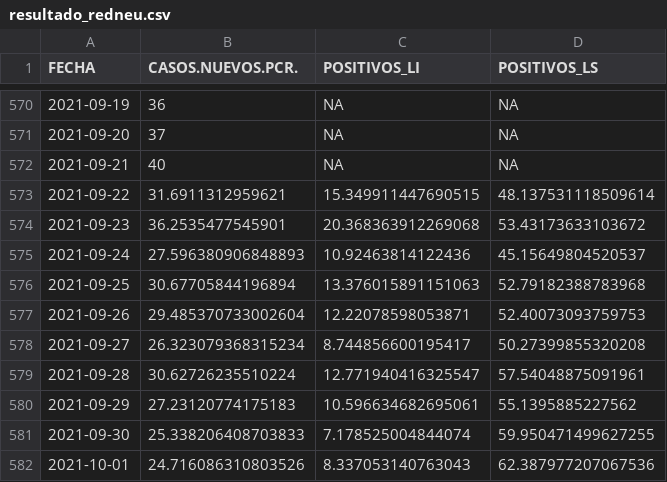
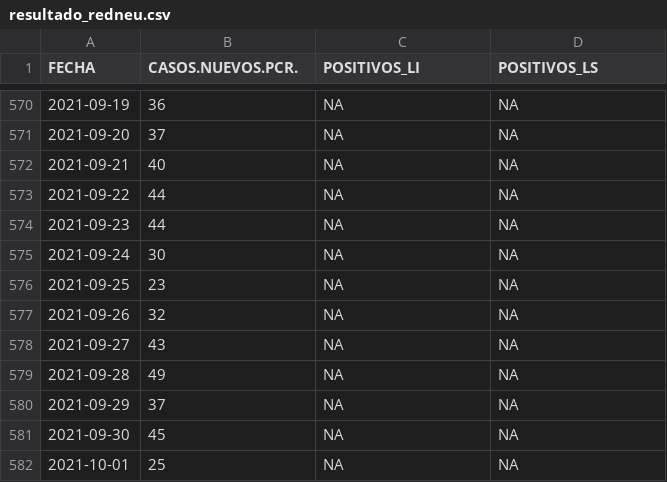
Before and after one commit to icane/covid19-rho, a CSV file: resultado_redneu.csv, drawn as a sheet; only a part is shown, gaps mark what is left out; the diff covers the shown part only.

Commit message:
Actualizado a 04/10/2021

```diff
--- a/resultado_redneu.csv
+++ b/resultado_redneu.csv
@@ -572,11 +572,11 @@ FECHA,CASOS.NUEVOS.PCR.,POSITIVOS_LI,POSITIVOS_LS
 2021-09-21,40,NA,NA
-2021-09-22,31.6911312959621,15.349911447690515,48.137531118509614
-2021-09-23,36.2535477545901,20.368363912269068,53.43173633103672
-2021-09-24,27.596380906848893,10.92463814122436,45.15649804520537
-2021-09-25,30.67705844196894,13.376015891151063,52.79182388783968
-2021-09-26,29.485370733002604,12.22078598053871,52.40073093759753
-2021-09-27,26.323079368315234,8.744856600195417,50.27399855320208
-2021-09-28,30.62726235510224,12.771940416325547,57.54048875091961
-2021-09-29,27.23120774175183,10.596634682695061,55.1395885227562
-2021-09-30,25.338206408703833,7.178525004844074,59.950471499627255
-2021-10-01,24.716086310803526,8.337053140763043,62.387977207067536
+2021-09-22,44,NA,NA
+2021-09-23,44,NA,NA
+2021-09-24,30,NA,NA
+2021-09-25,23,NA,NA
+2021-09-26,32,NA,NA
+2021-09-27,43,NA,NA
+2021-09-28,49,NA,NA
+2021-09-29,37,NA,NA
+2021-09-30,45,NA,NA
+2021-10-01,25,NA,NA
```
Also changed, not shown: 11 added rows and 12 edited cells elsewhere in this file.
